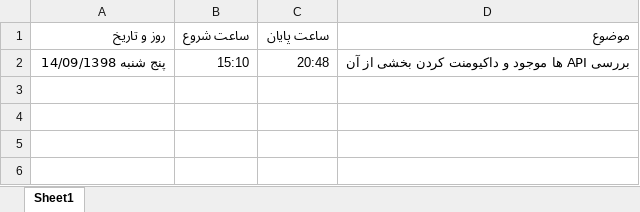
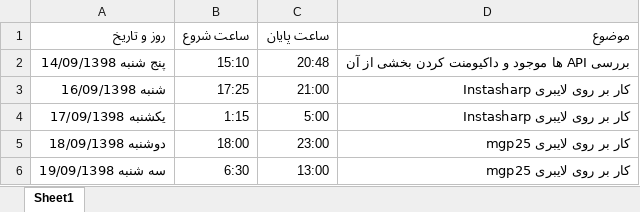
Before and after one commit to omidmolaei/IHP, an Excel workbook: Time_Sheet (Autosaved).xlsx, sheet Sheet1, drawn as a sheet; values as stored, in another font and other column widths than the file's, no borders; the diff names each change by its address in the sheet, - before the commit and + after, or states it on an @@ line.

Commit message:
Update Time Sheet

```diff
--- a/Time_Sheet (Autosaved).xlsx (sheet Sheet1)
+++ b/Time_Sheet (Autosaved).xlsx (sheet Sheet1)
+row 3: شنبه 16/09/1398 | 17:25 | 21:00 | کار بر روی لایبری Instasharp
+row 4: یکشنبه 17/09/1398 | 1:15 | 5:00 | کار بر روی لایبری Instasharp
+row 5: دوشنبه 18/09/1398 | 18:00 | 23:00 | کار بر روی لایبری mgp25
+row 6: سه شنبه 19/09/1398 | 6:30 | 13:00 | کار بر روی لایبری mgp25
```
